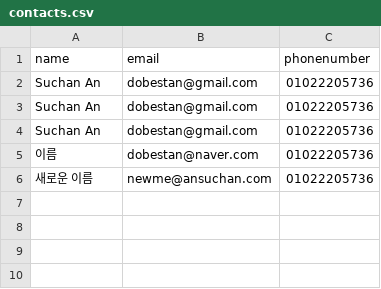
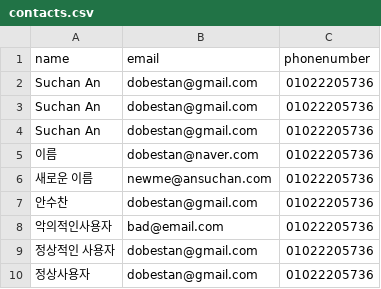
Before and after one commit to dobestan/nodejs-101, a CSV file: koscom/02_express/data/contacts.csv, drawn as a sheet.

Commit message:
update koscom #3: add csurf token middleware

```diff
--- a/koscom/02_express/data/contacts.csv
+++ b/koscom/02_express/data/contacts.csv
@@ -6 +6,5 @@ Suchan An,dobestan@gmail.com,01022205736
 새로운 이름,newme@ansuchan.com,01022205736
+안수찬,dobestan@gmail.com,01022205736
+악의적인사용자,bad@email.com,01022205736
+정상적인 사용자,dobestan@gmail.com,01022205736
+정상사용자,dobestan@gmail.com,01022205736
```
Also changed, not shown: 6 other files.
